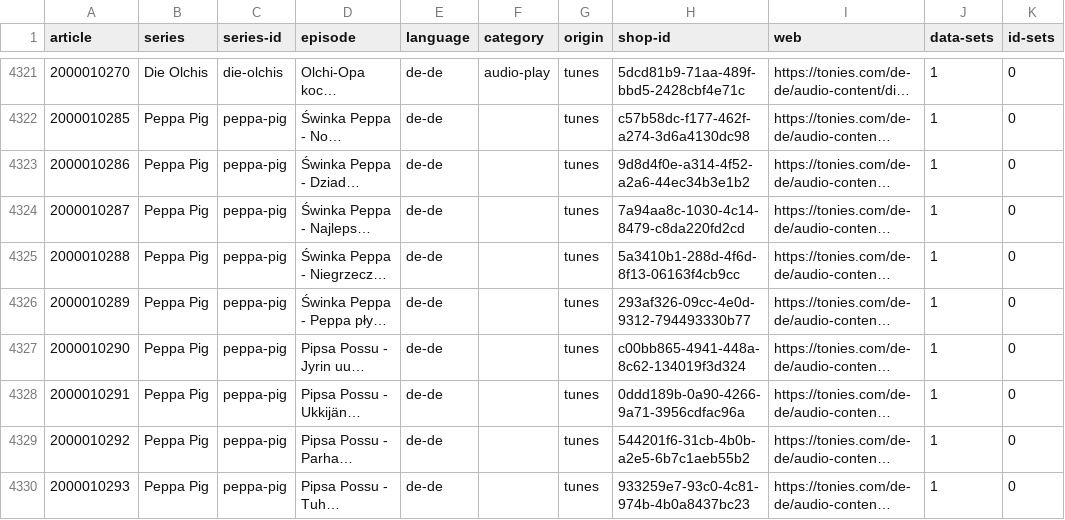
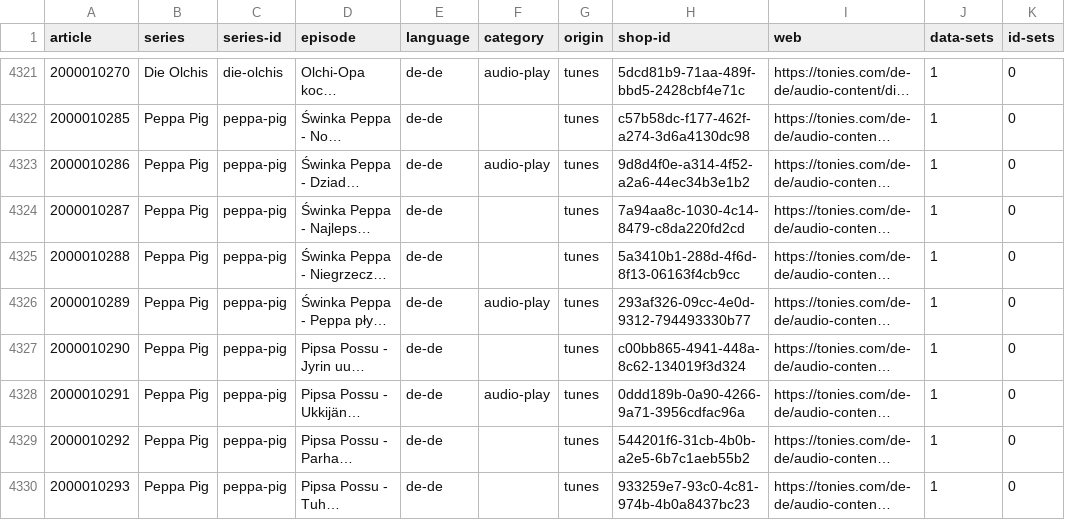
Before and after one commit to toniebox-reverse-engineering/tonies-json, a CSV file: stats/stats-by-article.csv, drawn as a sheet; only a part is shown, gaps mark what is left out; long unchanged cells end in …; the diff names each change by its address in the sheet, - before the commit and + after, or states it on an @@ line.

Commit message:
Auto-Update tonies.json, toniesV2.json and the stats

```diff
--- a/stats/stats-by-article.csv
+++ b/stats/stats-by-article.csv
-F4323 (category): (empty)
+F4323 (category): audio-play
-F4326 (category): (empty)
+F4326 (category): audio-play
-F4328 (category): (empty)
+F4328 (category): audio-play
```
Also changed, not shown: stats/stats-by-article.de-de.csv, 2 other files.
